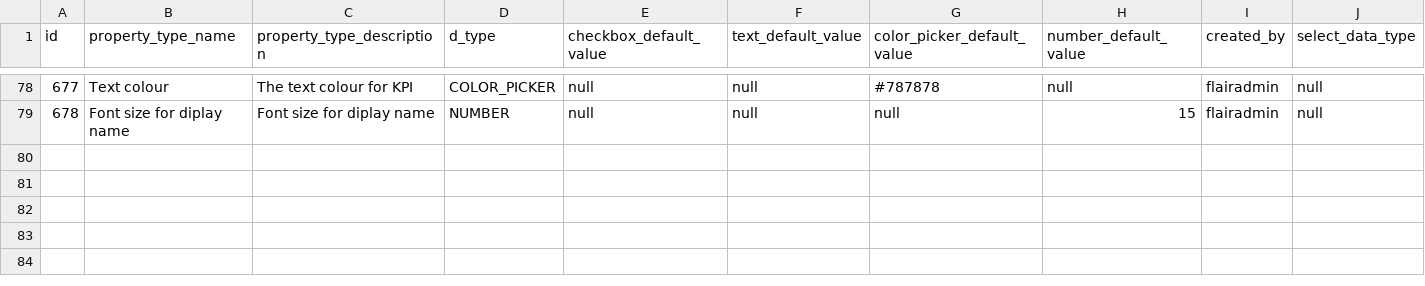
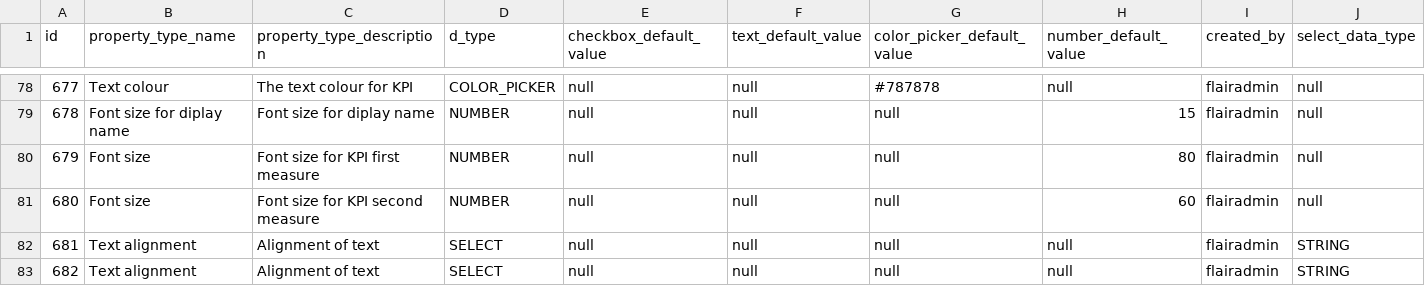
Before and after one commit to viz-centric/flair-bi, a CSV file: src/main/resources/config/liquibase/seed/propertytype.csv, drawn as a sheet; only a part is shown, gaps mark what is left out.

```diff
--- a/src/main/resources/config/liquibase/seed/propertytype.csv
+++ b/src/main/resources/config/liquibase/seed/propertytype.csv
@@ -79 +79,5 @@ id|property_type_name|property_type_description|d_type|checkbox_default_value|te
 678|Font size for diplay name|Font size for diplay name|NUMBER|null|null|null|15|flairadmin|null
+679|Font size|Font size for KPI first measure|NUMBER|null|null|null|80|flairadmin|null
+680|Font size|Font size for KPI second measure|NUMBER|null|null|null|60|flairadmin|null
+681|Text alignment|Alignment of text|SELECT|null|null|null|null|flairadmin|STRING
+682|Text alignment|Alignment of text|SELECT|null|null|null|null|flairadmin|STRING
```
Also changed, not shown: src/main/resources/config/liquibase/seed/field_types_property_types.csv, src/main/resources/config/liquibase/seed/values.csv, 1 other file.
